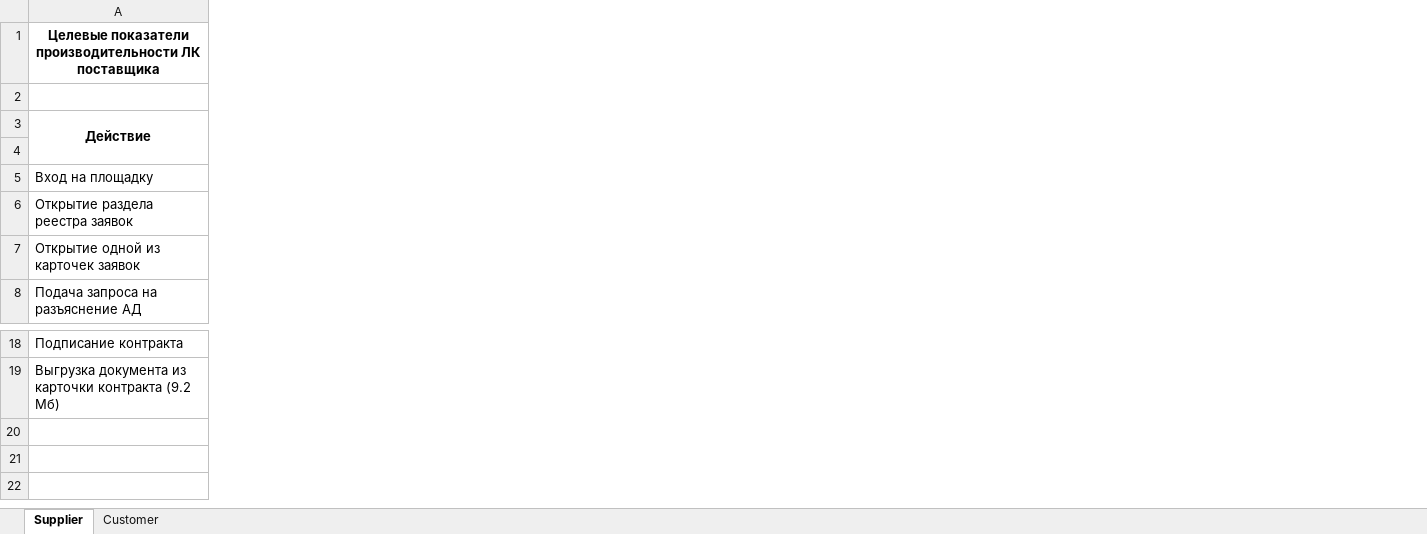
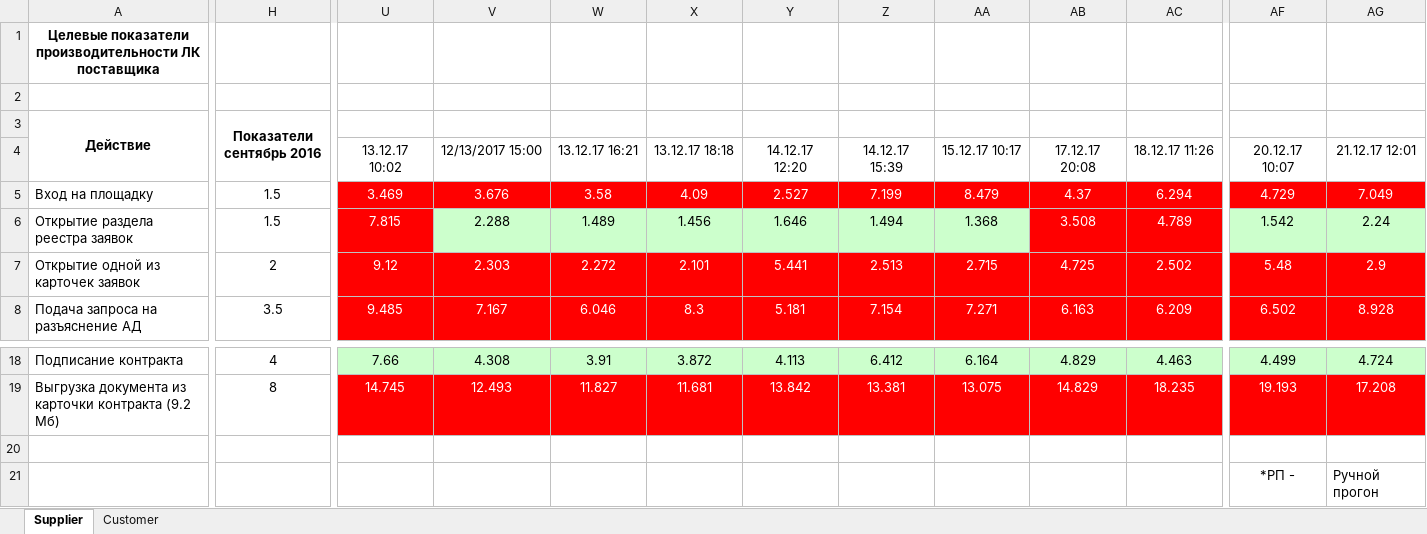
Before and after one commit to dekkir/performance, an Excel workbook: build/reports/logs/report.xlsx, sheet Supplier, drawn as a sheet; only a part is shown, gaps mark what is left out; values as stored, in another font and other column widths than the file's, no borders; rows hold the shown columns only; the diff covers the shown part only; the diff names each change by its address in the sheet, - before the commit and + after, or states it on an @@ line.

```diff
--- a/build/reports/logs/report.xlsx (sheet Supplier)
+++ b/build/reports/logs/report.xlsx (sheet Supplier)
+column H, rows 3-8: Показатели сентябрь 2016 |  | 1.5 | 1.5 | 2 | 3.5; rows 18-19: 4 | 8
+column U, rows 4-8: 13.12.17 10:02 | 3.469 | 7.815 | 9.12 | 9.485; rows 18-19: 7.66 | 14.745
+column V, rows 4-8: 12/13/2017 15:00 | 3.676 | 2.288 | 2.303 | 7.167; rows 18-19: 4.308 | 12.493
+column W, rows 4-8: 13.12.17 16:21 | 3.58 | 1.489 | 2.272 | 6.046; rows 18-19: 3.91 | 11.827
+column X, rows 4-8: 13.12.17 18:18 | 4.09 | 1.456 | 2.101 | 8.3; rows 18-19: 3.872 | 11.681
+column Y, rows 4-8: 14.12.17 12:20 | 2.527 | 1.646 | 5.441 | 5.181; rows 18-19: 4.113 | 13.842
+column Z, rows 4-8: 14.12.17 15:39 | 7.199 | 1.494 | 2.513 | 7.154; rows 18-19: 6.412 | 13.381
+column AA, rows 4-8: 15.12.17 10:17 | 8.479 | 1.368 | 2.715 | 7.271; rows 18-19: 6.164 | 13.075
+column AB, rows 4-8: 17.12.17 20:08 | 4.37 | 3.508 | 4.725 | 6.163; rows 18-19: 4.829 | 14.829
+column AC, rows 4-8: 18.12.17 11:26 | 6.294 | 4.789 | 2.502 | 6.209; rows 18-19: 4.463 | 18.235
+column AF, rows 4-8: 20.12.17 10:07 | 4.729 | 1.542 | 5.48 | 6.502; rows 18-19: 4.499 | 19.193
+column AG, rows 4-8: 21.12.17 12:01 | 7.049 | 2.24 | 2.9 | 8.928; rows 18-19: 4.724 | 17.208
+row 20: (empty)
+row 21:  |  |  |  |  |  |  |  |  |  |  | *РП - | Ручной прогон
```
Also changed, not shown: 19 added columns and cell formats elsewhere in this sheet, sheet Customer, 3 other files.
